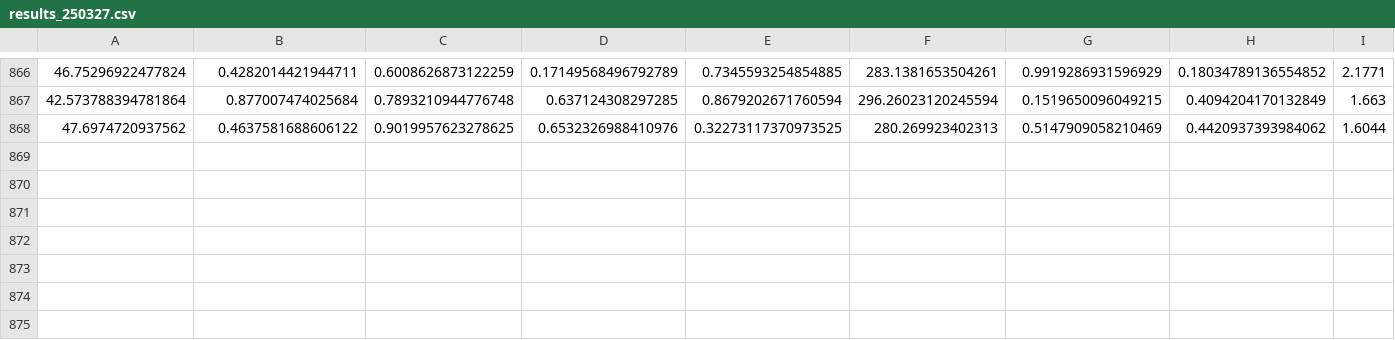
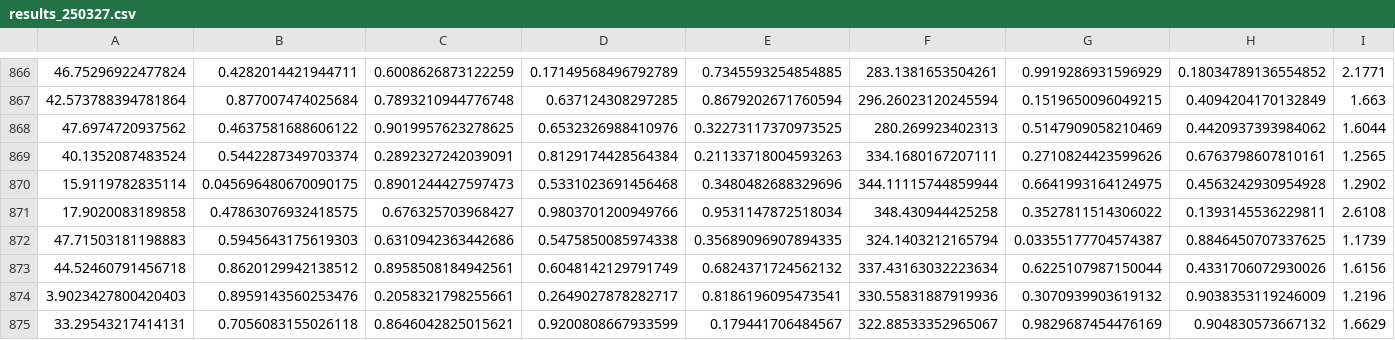
Before and after one commit to jaewook-lee4014/MultiFidelity-ProcessOpt, a CSV file: 3. Data/results_250327.csv, drawn as a sheet; only a part is shown, gaps mark what is left out; rows hold the shown columns only; the diff names each change by its address in the sheet, - before the commit and + after, or states it on an @@ line.

```diff
--- a/3. Data/results_250327.csv
+++ b/3. Data/results_250327.csv
+row 869: 40.1352087483524 | 0.5442287349703374 | 0.2892327242039091 | 0.8129174428564384 | 0.21133718004593263 | 334.1680167207111 | 0.2710824423599626 | 0.6763798607810161 | 1.2565
+row 870: 15.9119782835114 | 0.045696480670090175 | 0.8901244427597473 | 0.5331023691456468 | 0.3480482688329696 | 344.11115744859944 | 0.6641993164124975 | 0.4563242930954928 | 1.2902
+row 871: 17.9020083189858 | 0.47863076932418575 | 0.676325703968427 | 0.9803701200949766 | 0.9531147872518034 | 348.430944425258 | 0.3527811514306022 | 0.1393145536229811 | 2.6108
+row 872: 47.71503181198883 | 0.5945643175619303 | 0.6310942363442686 | 0.5475850085974338 | 0.35689096907894335 | 324.1403212165794 | 0.03355177704574387 | 0.8846450707337625 | 1.1739
+row 873: 44.52460791456718 | 0.8620129942138512 | 0.8958508184942561 | 0.6048142129791749 | 0.6824371724562132 | 337.43163032223634 | 0.6225107987150044 | 0.4331706072930026 | 1.6156
+row 874: 3.9023427800420403 | 0.8959143560253476 | 0.2058321798255661 | 0.2649027878282717 | 0.8186196095473541 | 330.55831887919936 | 0.3070939903619132 | 0.9038353119246009 | 1.2196
+row 875: 33.29543217414131 | 0.7056083155026118 | 0.8646042825015621 | 0.9200808667933599 | 0.179441706484567 | 322.88533352965067 | 0.9829687454476169 | 0.904830573667132 | 1.6629
```
Also changed, not shown: 3. Data/errors_250327.csv, 1 other file.
